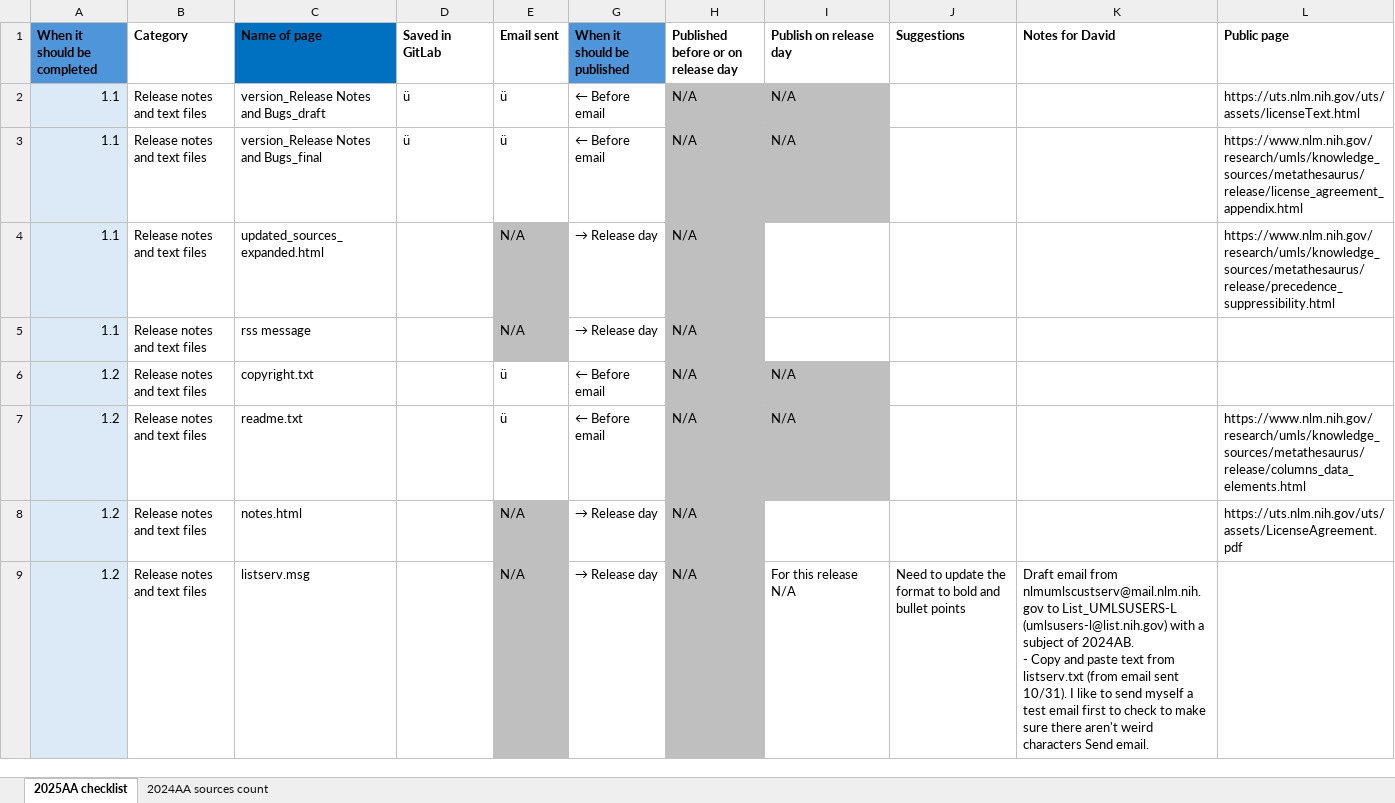
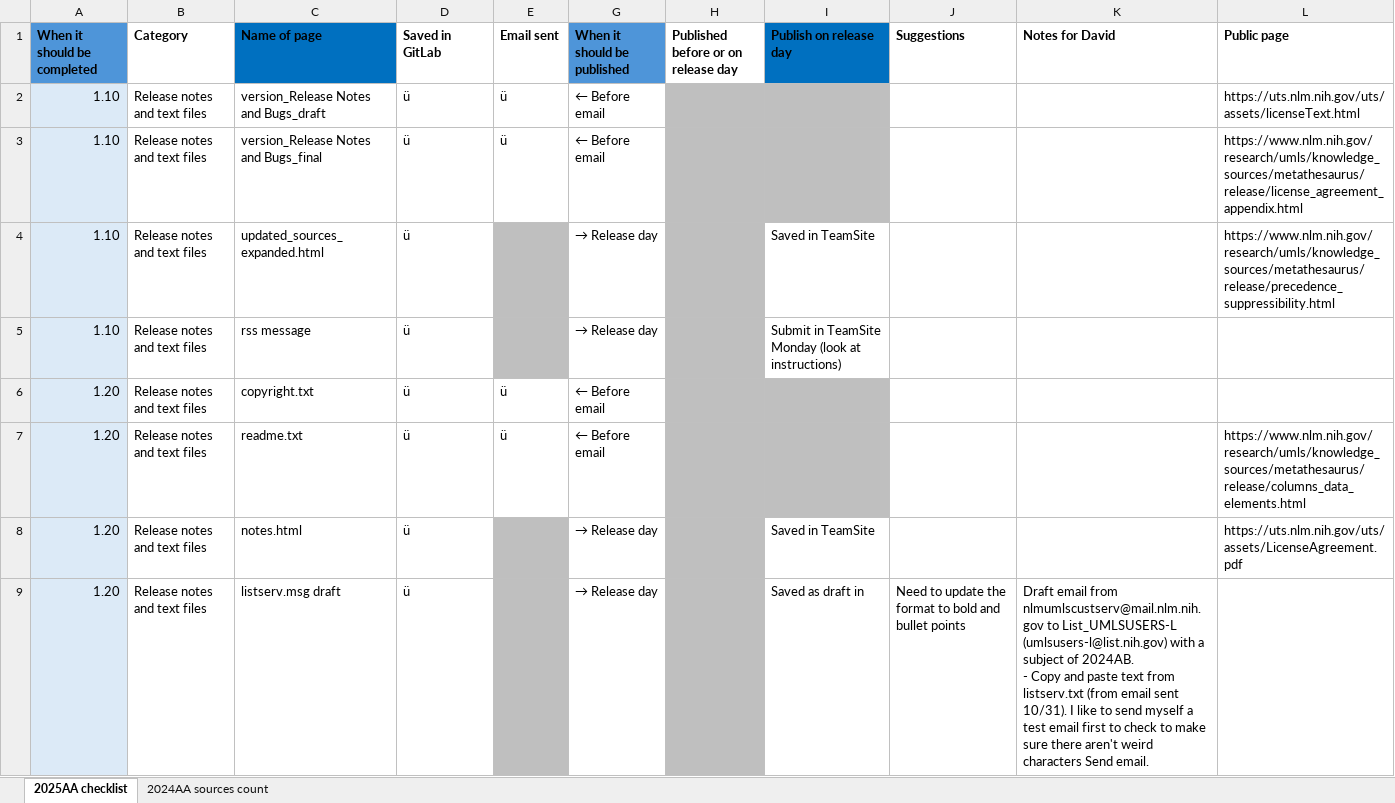
Before and after one commit to davidanderson3/umls-release-qa, an Excel workbook: umls.nlm.nih.gov/releasedocs/Copy of Checklist for umls release docs.xlsx, sheet 2025AA checklist, drawn as a sheet; only a part is shown; values as stored, in another font and other column widths than the file's, no borders; removed rows and columns are numbered as before the commit, all else as after; ↵ is a line break in a cell; the diff covers the shown part only; the diff names each change by its address in the sheet, - before the commit and + after, or states it on an @@ line.

Commit message:
2025AA release files

```diff
--- a/umls.nlm.nih.gov/releasedocs/Copy of Checklist for umls release docs.xlsx (sheet 2025AA checklist)
+++ b/umls.nlm.nih.gov/releasedocs/Copy of Checklist for umls release docs.xlsx (sheet 2025AA checklist)
-I1 fill: none
+I1 fill: #0070C0
-A2:A5 (When it should be completed): 1.1
+A2:A5 (When it should be completed): 1.10
-H2:H8: N/A
+H2:H8: (empty)
-I2:I3 (Publish on release day): N/A
+I2:I3 (Publish on release day): (empty)
-D4:D8 (Saved in GitLab): (empty)
+D4:D8 (Saved in GitLab): ü
-E4:E5 (Email sent): N/A
+E4:E5 (Email sent): (empty)
-I4 (Publish on release day): (empty)
+I4 (Publish on release day): Saved in TeamSite
-I5 (Publish on release day): (empty)
+I5 (Publish on release day): Submit in TeamSite Monday (look at instructions)
-A6:A8 (When it should be completed): 1.2
+A6:A8 (When it should be completed): 1.20
-I6:I7 (Publish on release day): N/A
+I6:I7 (Publish on release day): (empty)
-E8 (Email sent): N/A
+E8 (Email sent): (empty)
-I8 (Publish on release day): (empty)
+I8 (Publish on release day): Saved in TeamSite
-row 9: 1.2 | Release notes and text files | listserv.msg |  | N/A | → Release day | N/A | For this release N/A | Need to update the format to bold and bullet points | Draft email from nlmumlscustserv@mail.nlm.nih.gov to List_UMLSUSERS-L (umlsusers-l@list.nih.gov) with a subject of 2024AB. ↵ - Copy and paste text from listserv.txt (from email sent 10/31). I like to send myself a test email first to check to make sure there aren't weird characters Send email.
+row 9: 1.20 | Release notes and text files | listserv.msg draft | ü |  | → Release day |  | Saved as draft in | Need to update the format to bold and bullet points | Draft email from nlmumlscustserv@mail.nlm.nih.gov to List_UMLSUSERS-L (umlsusers-l@list.nih.gov) with a subject of 2024AB. ↵ - Copy and paste text from listserv.txt (from email sent 10/31). I like to send myself a test email first to check to make sure there aren't weird characters Send email.
```
Also changed, not shown: 66 edited cells and cell formats elsewhere in this sheet, 19 other files.
